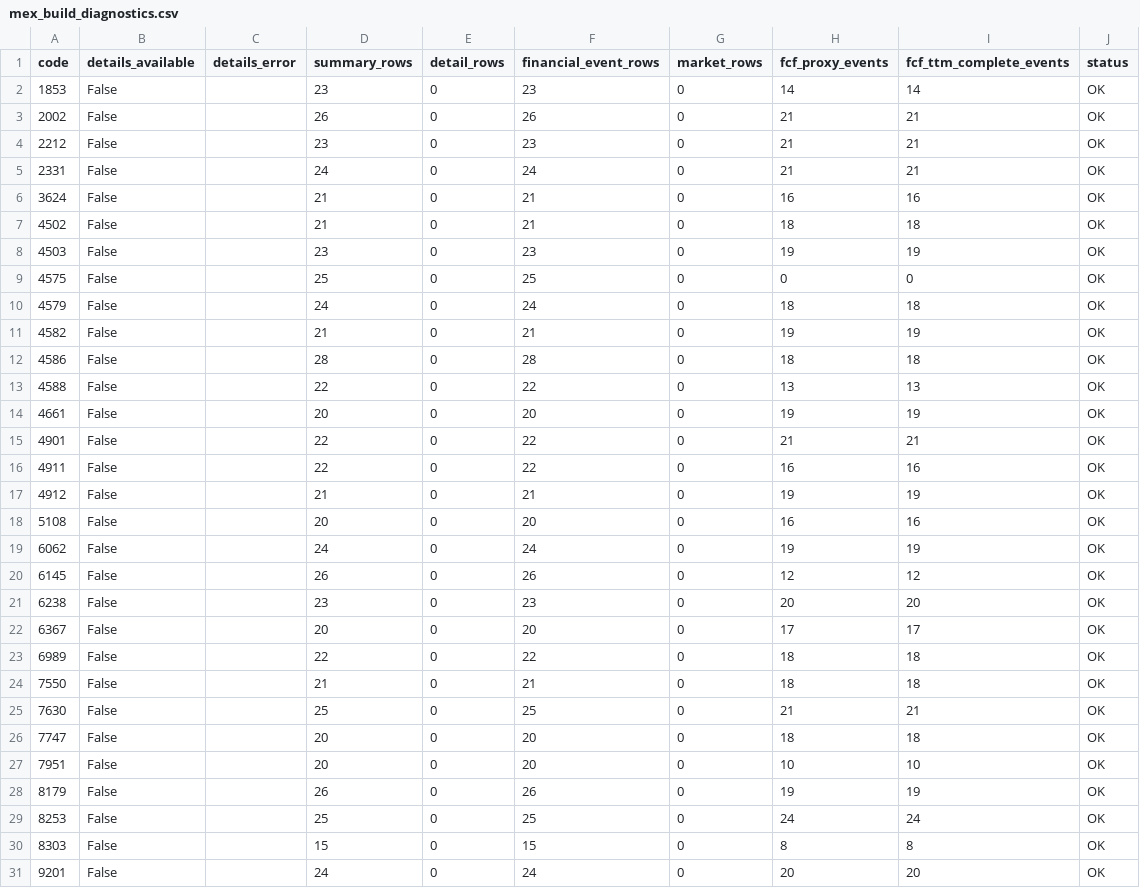
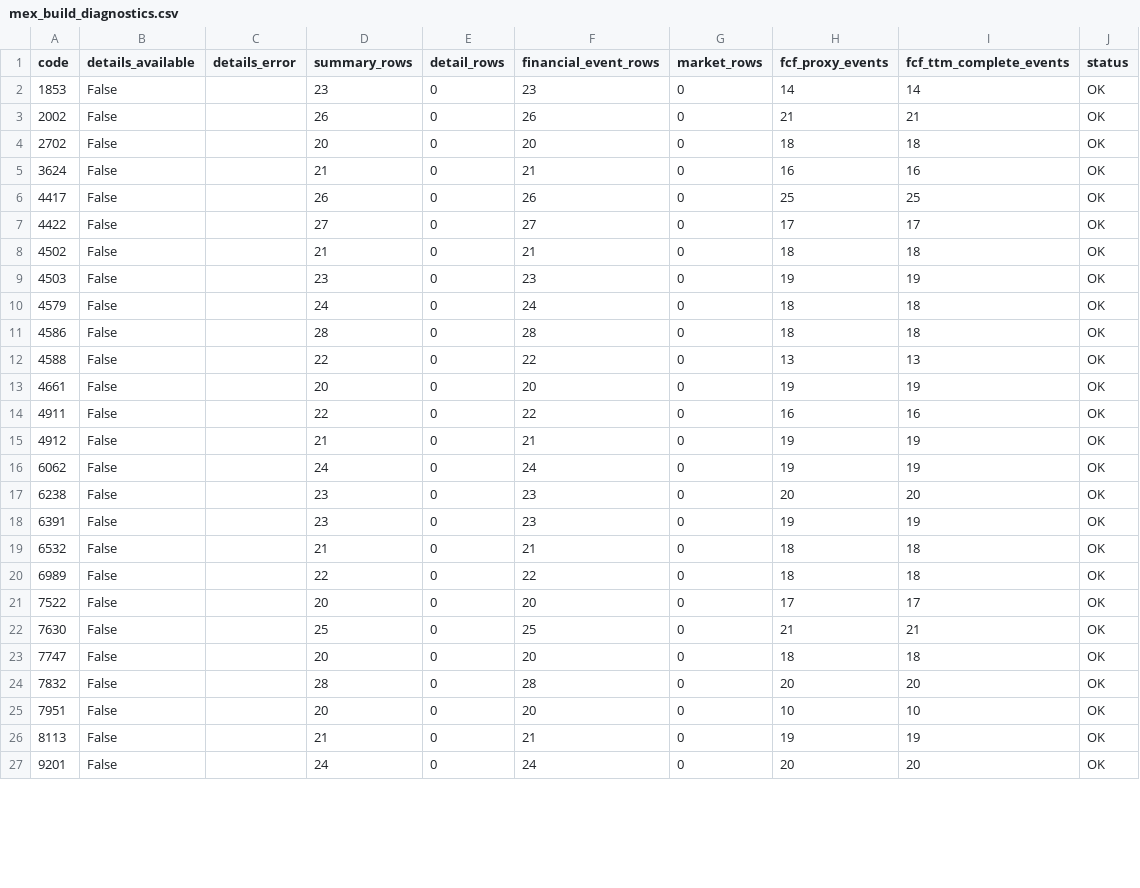
Before and after one commit to takasan-stock/stock-analyzer, a CSV file: data/multiple_expansion/mex_build_diagnostics.csv, drawn as a sheet; only a part is shown; the diff covers the shown part only.

```diff
--- a/data/multiple_expansion/mex_build_diagnostics.csv
+++ b/data/multiple_expansion/mex_build_diagnostics.csv
@@ -3,10 +3,9 @@ code,details_available,details_error,summary_rows,detail_rows,financial_event_ro
 2002,False,,26,0,26,0,21,21,OK
-2212,False,,23,0,23,0,21,21,OK
-2331,False,,24,0,24,0,21,21,OK
+2702,False,,20,0,20,0,18,18,OK
 3624,False,,21,0,21,0,16,16,OK
+4417,False,,26,0,26,0,25,25,OK
+4422,False,,27,0,27,0,17,17,OK
 4502,False,,21,0,21,0,18,18,OK
 4503,False,,23,0,23,0,19,19,OK
-4575,False,,25,0,25,0,0,0,OK
 4579,False,,24,0,24,0,18,18,OK
-4582,False,,21,0,21,0,19,19,OK
 4586,False,,28,0,28,0,18,18,OK
@@ -14,18 +13,15 @@ code,details_available,details_error,summary_rows,detail_rows,financial_event_ro
 4661,False,,20,0,20,0,19,19,OK
-4901,False,,22,0,22,0,21,21,OK
 4911,False,,22,0,22,0,16,16,OK
 4912,False,,21,0,21,0,19,19,OK
-5108,False,,20,0,20,0,16,16,OK
 6062,False,,24,0,24,0,19,19,OK
-6145,False,,26,0,26,0,12,12,OK
 6238,False,,23,0,23,0,20,20,OK
-6367,False,,20,0,20,0,17,17,OK
+6391,False,,23,0,23,0,19,19,OK
+6532,False,,21,0,21,0,18,18,OK
 6989,False,,22,0,22,0,18,18,OK
-7550,False,,21,0,21,0,18,18,OK
+7522,False,,20,0,20,0,17,17,OK
 7630,False,,25,0,25,0,21,21,OK
 7747,False,,20,0,20,0,18,18,OK
+7832,False,,28,0,28,0,20,20,OK
 7951,False,,20,0,20,0,10,10,OK
-8179,False,,26,0,26,0,19,19,OK
-8253,False,,25,0,25,0,24,24,OK
-8303,False,,15,0,15,0,8,8,OK
+8113,False,,21,0,21,0,19,19,OK
 9201,False,,24,0,24,0,20,20,OK
```
Also changed, not shown: 1 added row and 2 removed rows elsewhere in this file, data/multiple_expansion/mex_events.csv, data/multiple_expansion/mex_latest.csv, 7 other files.
